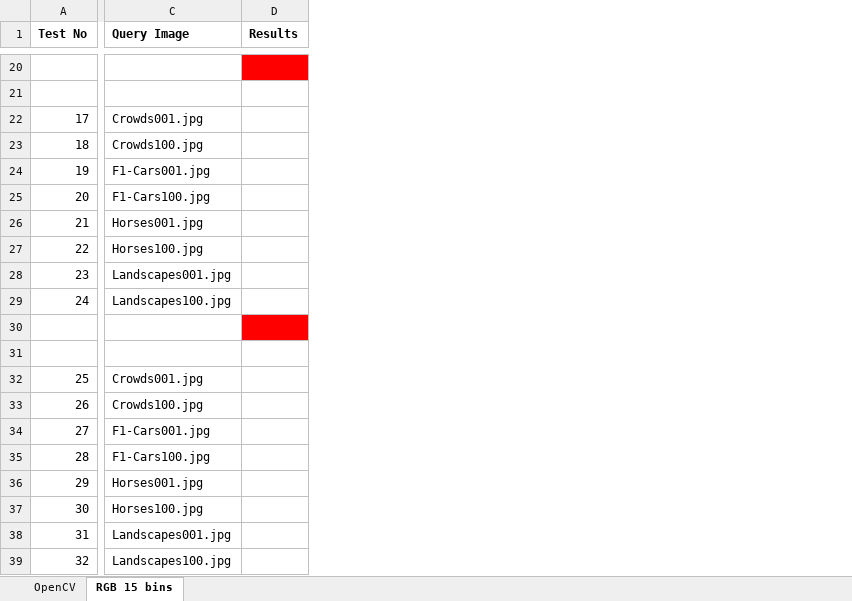
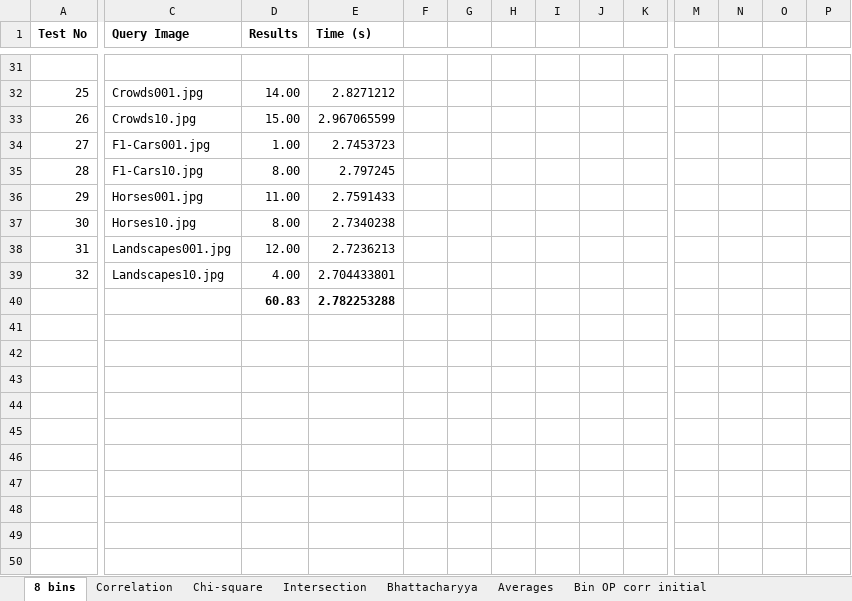
Before and after one commit to acregan04/ISE, an Excel workbook: documents/histogramTest.xlsx, sheet 8 bins, drawn as a sheet; only a part is shown, gaps mark what is left out; values as stored, in another font and other column widths than the file's, no borders; charts and pictures not drawn; removed rows and columns are numbered as before the commit, all else as after; rows hold the shown columns only; the diff covers the shown part only; the diff names each change by its address in the sheet, - before the commit and + after, or states it on an @@ line.

```diff
--- a/documents/histogramTest.xlsx (sheet 8 bins)
+++ b/documents/histogramTest.xlsx (sheet 8 bins)
-sheet tab: RGB 15 bins
+sheet tab: 8 bins
-sheet tab: OpenCV
+sheet tab: Correlation
+sheet tab: Chi-square
+sheet tab: Intersection
+sheet tab: Bhattacharyya
+sheet tab: Averages
+sheet tab: Bin OP corr initial
+column E (Time (s)), rows 32-39: 2.8271212 | 2.967065599 | 2.7453723 | 2.797245 | 2.7591433 | 2.7340238 | 2.7236213 | 2.704433801
+column F, empty
+column G, empty
+column H, empty
+column I, empty
+column J, empty
+column K, empty
+column M, empty
+column N, empty
+column O, empty
+column P, empty
-D31 fill: #FF0000
+D31 fill: none
-row 21: (empty)
-row 22: 17 | Crowds001.jpg
-row 23: 18 | Crowds100.jpg
-row 24: 19 | F1-Cars001.jpg
-row 25: 20 | F1-Cars100.jpg
-row 26: 21 | Horses001.jpg
-row 27: 22 | Horses100.jpg
-row 28: 23 | Landscapes001.jpg
-row 29: 24 | Landscapes100.jpg
-row 30: (empty)
-row 31: (empty)
-D32 (Results): (empty)
+D32 (Results): 14.00
-C33 (Query Image): Crowds100.jpg
+C33 (Query Image): Crowds10.jpg
-D33 (Results): (empty)
+D33 (Results): 15.00
-D34 (Results): (empty)
+D34 (Results): 1.00
-C35 (Query Image): F1-Cars100.jpg
+C35 (Query Image): F1-Cars10.jpg
-D35 (Results): (empty)
+D35 (Results): 8.00
-D36 (Results): (empty)
+D36 (Results): 11.00
-C37 (Query Image): Horses100.jpg
+C37 (Query Image): Horses10.jpg
-D37 (Results): (empty)
+D37 (Results): 8.00
-D38 (Results): (empty)
+D38 (Results): 12.00
-C39 (Query Image): Landscapes100.jpg
+C39 (Query Image): Landscapes10.jpg
-D39 (Results): (empty)
+D39 (Results): 4.00
+row 40:  |  | 60.83 | 2.782253288
```
Also changed, not shown: 19 added rows, 8 removed rows, 1 added column, 12 edited cells and cell formats elsewhere in this sheet, other sheet tabs, charts or pictures, 10 other files.
